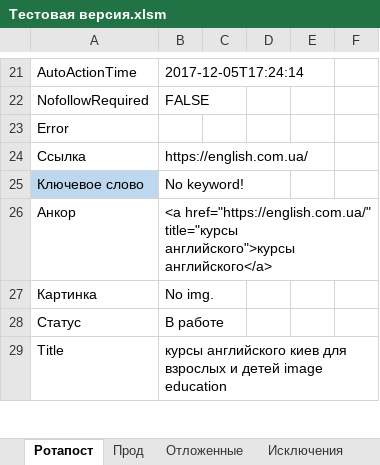
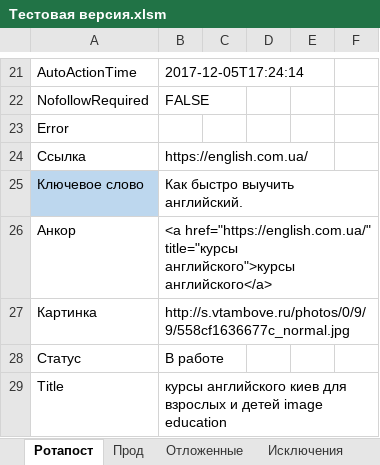
Before and after one commit to Goodron1981/MyMacros-master, an Excel workbook: Тестовая версия.xlsm, sheet Ротапост, drawn as a sheet; only a part is shown, gaps mark what is left out; values as stored, in another font and other column widths than the file's, no borders; charts and pictures not drawn; the diff names each change by its address in the sheet, - before the commit and + after, or states it on an @@ line.

Commit message:
Обновление ключевой фразы
Если по какойто заявке ключвая фраза не найдена, при обновлении ключей выполняется повторная попытка их поиска и картинки.

```diff
--- a/Тестовая версия.xlsm (sheet Ротапост)
+++ b/Тестовая версия.xlsm (sheet Ротапост)
-B25: No keyword!
+B25: Как быстро выучить английский.
-B27: No img.
+B27: http://s.vtambove.ru/photos/0/9/9/558cf1636677c_normal.jpg
```
Also changed, not shown: sheet Отложенные, charts or pictures.
